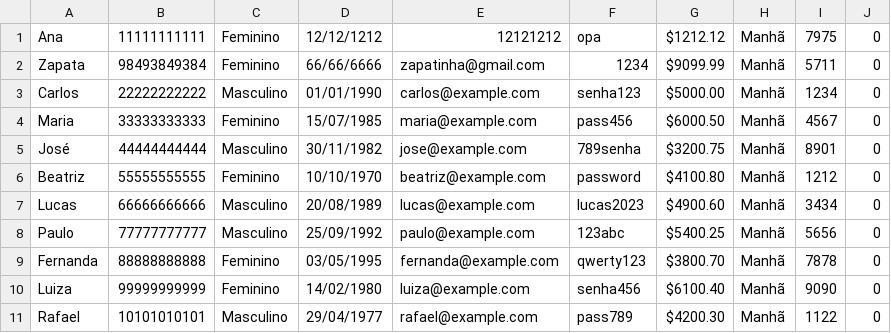
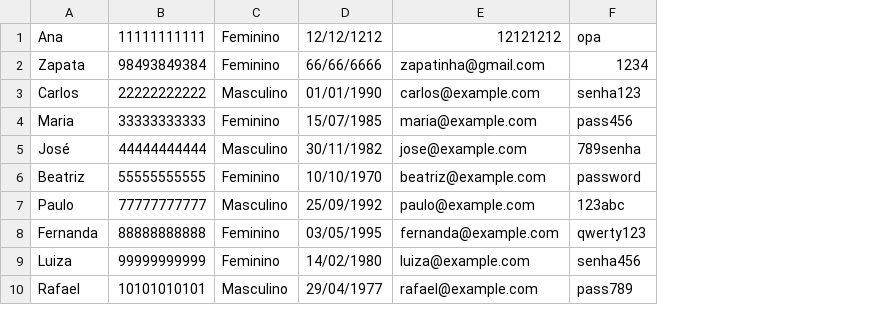
Before and after one commit to ogjoaoc/tp1-final-project, a CSV file: LabProject/src/database/dadosAtendente.csv, drawn as a sheet; only a part is shown; the diff names each change by its address in the sheet, - before the commit and + after, or states it on an @@ line.

```diff
--- a/LabProject/src/database/dadosAtendente.csv
+++ b/LabProject/src/database/dadosAtendente.csv
-column G, rows 1-6: $1212.12 | $9099.99 | $5000.00 | $6000.50 | $3200.75 | $4100.80; rows 8-11: $5400.25 | $3800.70 | $6100.40 | $4200.30
-column H, rows 1-6: all Manhã; rows 8-11: all Manhã
-column I, rows 1-6: 7975 | 5711 | 1234 | 4567 | 8901 | 1212; rows 8-11: 5656 | 7878 | 9090 | 1122
-column J, rows 1-6: all 0; rows 8-11: all 0
-row 7: Lucas | 66666666666 | Masculino | 20/08/1989 | lucas@example.com | lucas2023 | $4900.60 | Manhã | 3434 | 0
```
Also changed, not shown: 4 other files.
